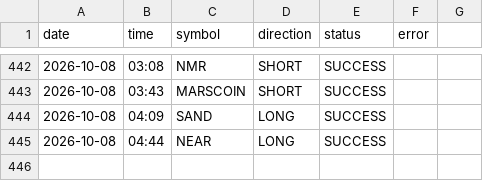
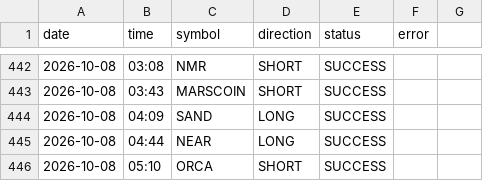
Before and after one commit to ali4asimb-cmyk/square.space.bot, a CSV file: post_log.csv, drawn as a sheet; only a part is shown, gaps mark what is left out; the diff names each change by its address in the sheet, - before the commit and + after, or states it on an @@ line.

```diff
--- a/post_log.csv
+++ b/post_log.csv
+row 446: 2026-10-08 | 05:10 | ORCA | SHORT | SUCCESS
```
Also changed, not shown: 1 other file.
